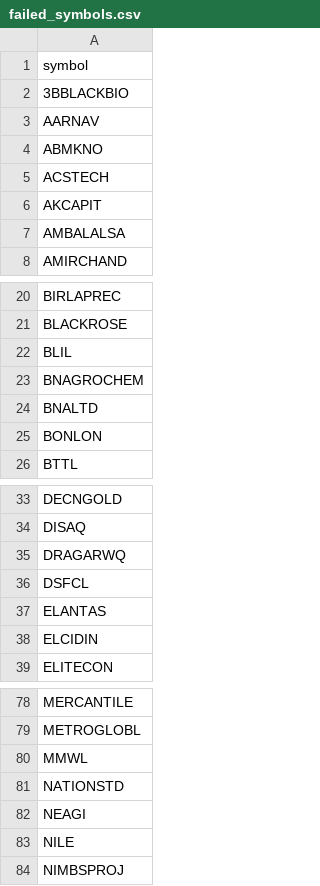
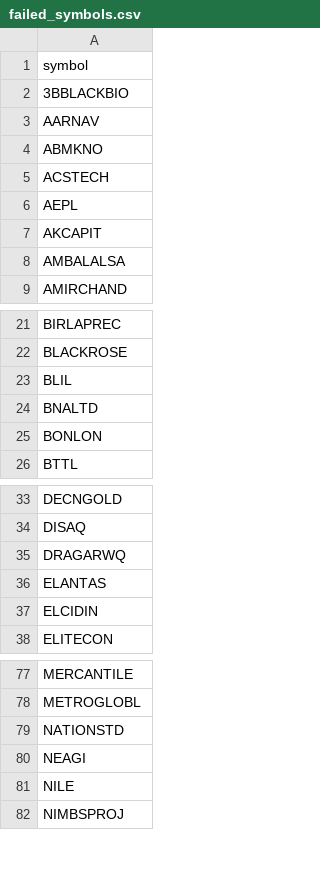
Before and after one commit to rjganatra/StockGPT, a CSV file: data/scans/failed_symbols.csv, drawn as a sheet; only a part is shown, gaps mark what is left out.

```diff
--- a/data/scans/failed_symbols.csv
+++ b/data/scans/failed_symbols.csv
@@ -5,2 +5,3 @@ ABMKNO
 ACSTECH
+AEPL
 AKCAPIT
@@ -22,3 +23,2 @@ BLACKROSE
 BLIL
-BNAGROCHEM
 BNALTD
@@ -35,3 +35,2 @@ DISAQ
 DRAGARWQ
-DSFCL
 ELANTAS
@@ -79,3 +78,2 @@ MERCANTILE
 METROGLOBL
-MMWL
 NATIONSTD
```
Also changed, not shown: data/universe/universe.csv, 3 other files.
